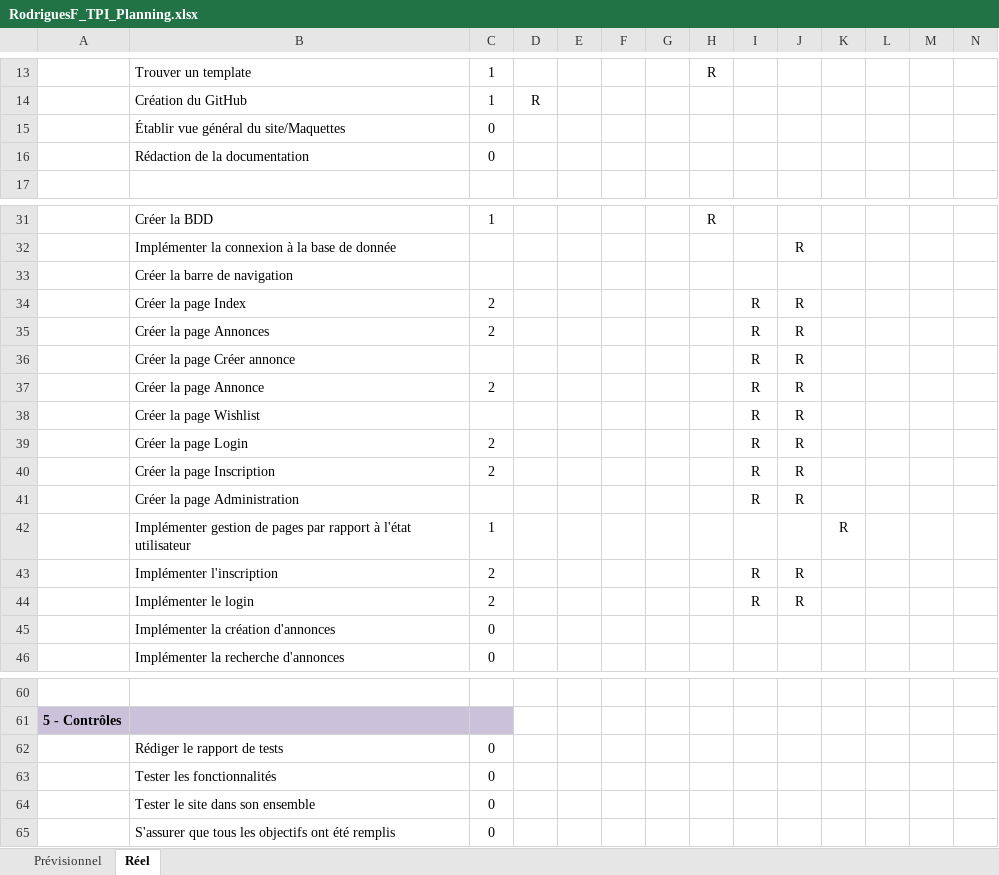
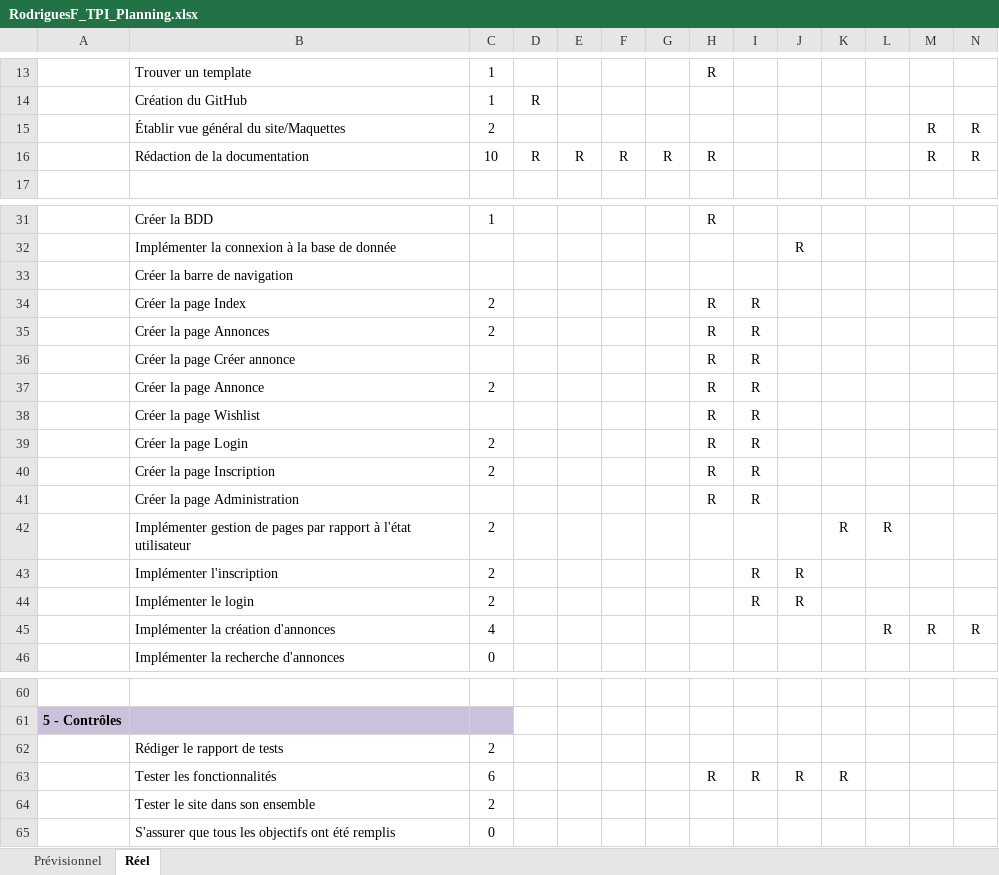
Before and after one commit to fabioRdrgs/Search-FindJob, an Excel workbook: Documentation/RodriguesF_TPI_Planning.xlsx, sheet Réel, drawn as a sheet; only a part is shown, gaps mark what is left out; values as stored, in another font and other column widths than the file's, no borders; conditional formats not drawn; removed rows and columns are numbered as before the commit, all else as after; rows hold the shown columns only; the diff names each change by its address in the sheet, - before the commit and + after, or states it on an @@ line.

Commit message:
Update Documentation

```diff
--- a/Documentation/RodriguesF_TPI_Planning.xlsx (sheet Réel)
+++ b/Documentation/RodriguesF_TPI_Planning.xlsx (sheet Réel)
-row 15:  | Établir vue général du site/Maquettes | 0
-row 16:  | Rédaction de la documentation | 0
+row 15:  | Établir vue général du site/Maquettes | 2 |  |  |  |  |  |  |  |  |  | R | R
+row 16:  | Rédaction de la documentation | 10 | R | R | R | R | R |  |  |  |  | R | R
-row 33:  | Créer la barre de navigation
+row 33:  | Créer la barre de navigation
-H34:H41: (empty)
+H34:H41: R
-J34:J41: R
+J34:J41: (empty)
-C42: 1
+C42: 2
-L42: (empty)
+L42: R
-row 45:  | Implémenter la création d'annonces | 0
+row 45:  | Implémenter la création d'annonces | 4 |  |  |  |  |  |  |  |  | R | R | R
-row 62:  | Rédiger le rapport de tests | 0
-row 63:  | Tester les fonctionnalités | 0
-row 64:  | Tester le site dans son ensemble | 0
+row 62:  | Rédiger le rapport de tests | 2
+row 63:  | Tester les fonctionnalités | 6 |  |  |  |  | R | R | R | R
+row 64:  | Tester le site dans son ensemble | 2
```
Also changed, not shown: 1 other file.
